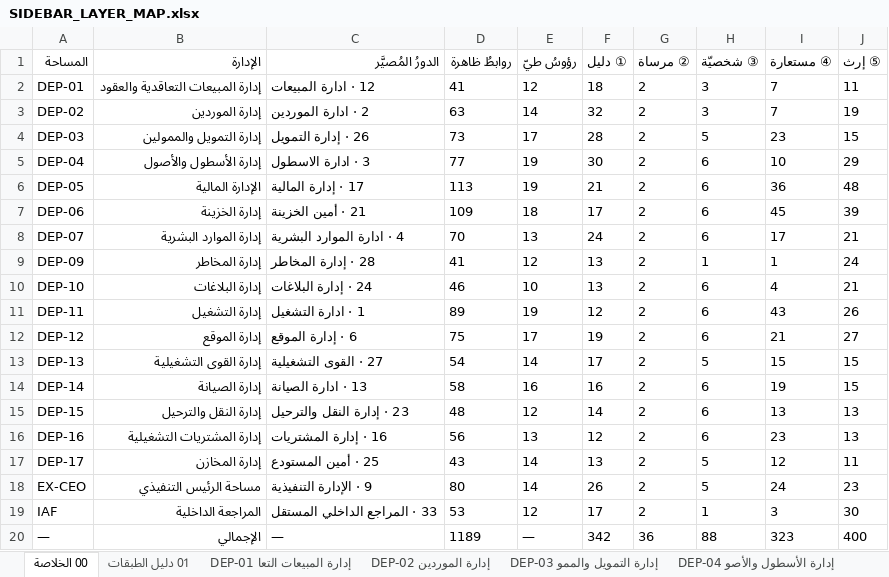
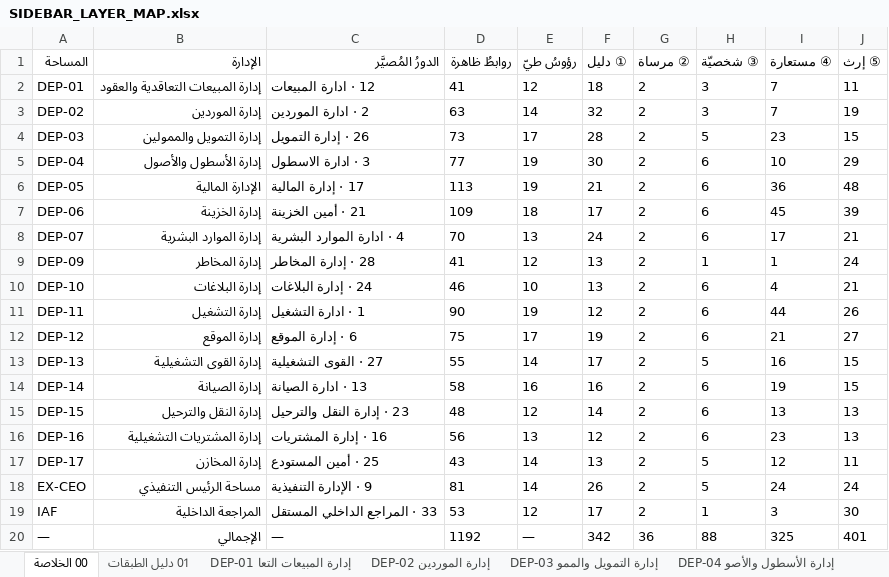
Before and after one commit to mohamed-sd/ems, an Excel workbook: docs/REPAIR01_20260823/SIDEBAR_LAYER_MAP.xlsx, sheet 00 الخلاصة, drawn as a sheet; values as stored, in another font and other column widths than the file's, no borders; the diff names each change by its address in the sheet, - before the commit and + after, or states it on an @@ line.

```diff
--- a/docs/REPAIR01_20260823/SIDEBAR_LAYER_MAP.xlsx (sheet 00 الخلاصة)
+++ b/docs/REPAIR01_20260823/SIDEBAR_LAYER_MAP.xlsx (sheet 00 الخلاصة)
-D11 (روابطُ ظاهرة): 89
+D11 (روابطُ ظاهرة): 90
-I11 (④ مستعارة): 43
+I11 (④ مستعارة): 44
-D13 (روابطُ ظاهرة): 54
+D13 (روابطُ ظاهرة): 55
-I13 (④ مستعارة): 15
+I13 (④ مستعارة): 16
-D18 (روابطُ ظاهرة): 80
+D18 (روابطُ ظاهرة): 81
-J18 (⑤ إرث): 23
+J18 (⑤ إرث): 24
-D20 (روابطُ ظاهرة): 1189
+D20 (روابطُ ظاهرة): 1192
-I20 (④ مستعارة): 323
+I20 (④ مستعارة): 325
-J20 (⑤ إرث): 400
+J20 (⑤ إرث): 401
```
Also changed, not shown: sheet DEP-11 إدارة التشغيل, sheet DEP-13 إدارة القوى التشغيلي, sheet EX-CEO مساحة الرئيس التنفيذ, 6 other files.
